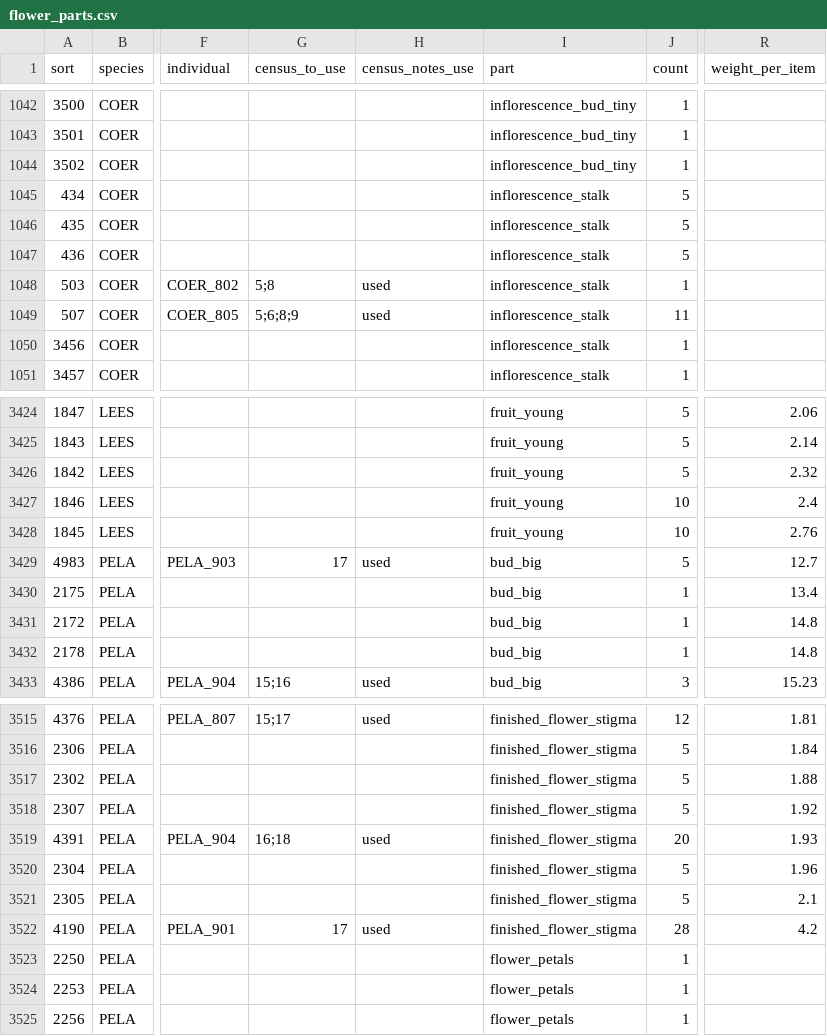
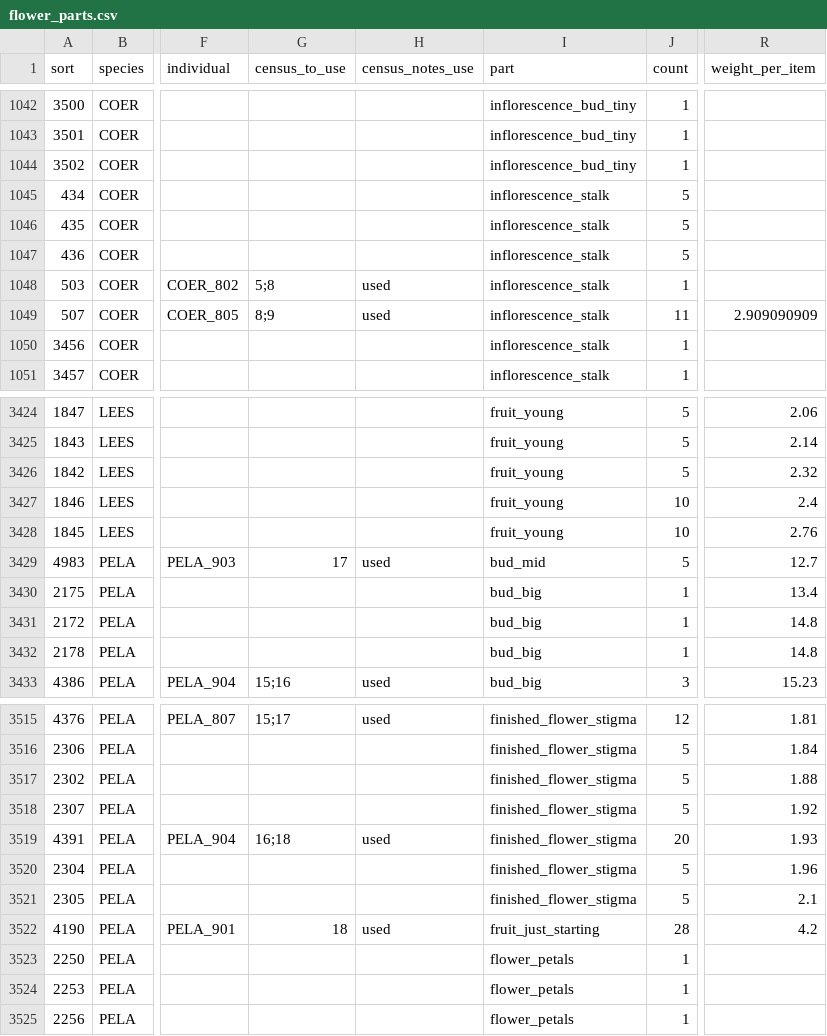
Before and after one commit to dfalster/Reproductive_Allocation_Kuringgai, a CSV file: data/flower_parts.csv, drawn as a sheet; only a part is shown, gaps mark what is left out; the diff names each change by its address in the sheet, - before the commit and + after, or states it on an @@ line.

```diff
--- a/data/flower_parts.csv
+++ b/data/flower_parts.csv
-G1049 (census_to_use): 5;6;8;9
+G1049 (census_to_use): 8;9
-R1049 (weight_per_item): (empty)
+R1049 (weight_per_item): 2.909090909
-I3429 (part): bud_big
+I3429 (part): bud_mid
-G3522 (census_to_use): 17
+G3522 (census_to_use): 18
-I3522 (part): finished_flower_stigma
+I3522 (part): fruit_just_starting
```
Also changed, not shown: docs/EHW_notes_Lost.csv, 4 other files.
